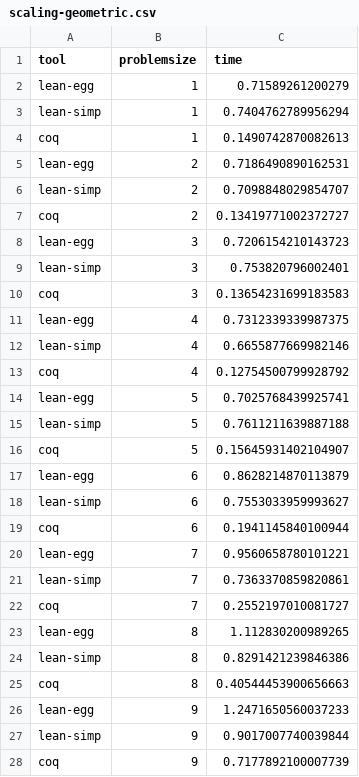
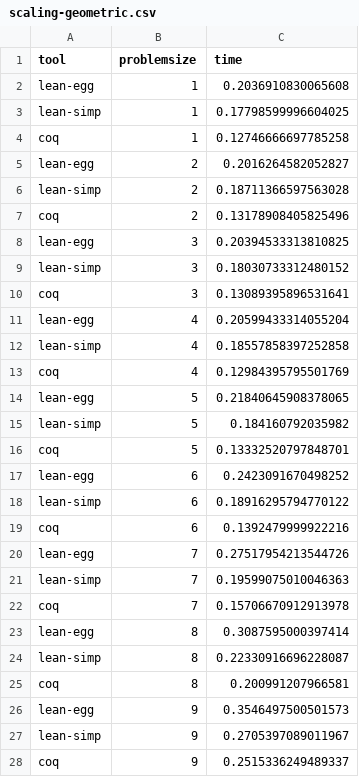
Before and after one commit to opencompl/egg-tactic-code, a CSV file: Evaluation/scaling/scaling-geometric.csv, drawn as a sheet; only a part is shown; the diff covers the shown part only.

Commit message:
increase size of scaling-geometric, to ensure it captures the difference in scaling well

```diff
--- a/Evaluation/scaling/scaling-geometric.csv
+++ b/Evaluation/scaling/scaling-geometric.csv
@@ -1,28 +1,28 @@
 tool,problemsize,time
-lean-egg,1,0.71589261200279
-lean-simp,1,0.7404762789956294
-coq,1,0.1490742870082613
-lean-egg,2,0.7186490890162531
-lean-simp,2,0.7098848029854707
-coq,2,0.13419771002372727
-lean-egg,3,0.7206154210143723
-lean-simp,3,0.753820796002401
-coq,3,0.13654231699183583
-lean-egg,4,0.7312339339987375
-lean-simp,4,0.6655877669982146
-coq,4,0.12754500799928792
-lean-egg,5,0.7025768439925741
-lean-simp,5,0.7611211639887188
-coq,5,0.15645931402104907
-lean-egg,6,0.8628214870113879
-lean-simp,6,0.7553033959993627
-coq,6,0.1941145840100944
-lean-egg,7,0.9560658780101221
-lean-simp,7,0.7363370859820861
-coq,7,0.2552197010081727
-lean-egg,8,1.112830200989265
-lean-simp,8,0.8291421239846386
-coq,8,0.40544453900656663
-lean-egg,9,1.2471650560037233
-lean-simp,9,0.9017007740039844
-coq,9,0.7177892100007739
+lean-egg,1,0.2036910830065608
+lean-simp,1,0.17798599996604025
+coq,1,0.12746666697785258
+lean-egg,2,0.2016264582052827
+lean-simp,2,0.18711366597563028
+coq,2,0.13178908405825496
+lean-egg,3,0.20394533313810825
+lean-simp,3,0.18030733312480152
+coq,3,0.13089395896531641
+lean-egg,4,0.20599433314055204
+lean-simp,4,0.18557858397252858
+coq,4,0.12984395795501769
+lean-egg,5,0.21840645908378065
+lean-simp,5,0.184160792035982
+coq,5,0.13332520797848701
+lean-egg,6,0.2423091670498252
+lean-simp,6,0.18916295794770122
+coq,6,0.1392479999922216
+lean-egg,7,0.27517954213544726
+lean-simp,7,0.19599075010046363
+coq,7,0.15706670912913978
+lean-egg,8,0.3087595000397414
+lean-simp,8,0.22330916696228087
+coq,8,0.200991207966581
+lean-egg,9,0.3546497500501573
+lean-simp,9,0.2705397089011967
+coq,9,0.2515336249489337
```
Also changed, not shown: 15 added rows and 15 edited cells elsewhere in this file, 1 other file.
